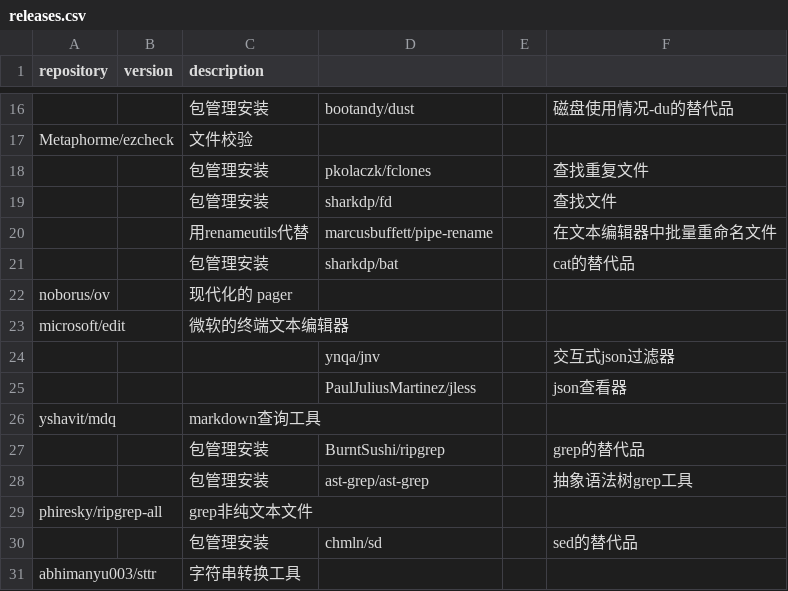
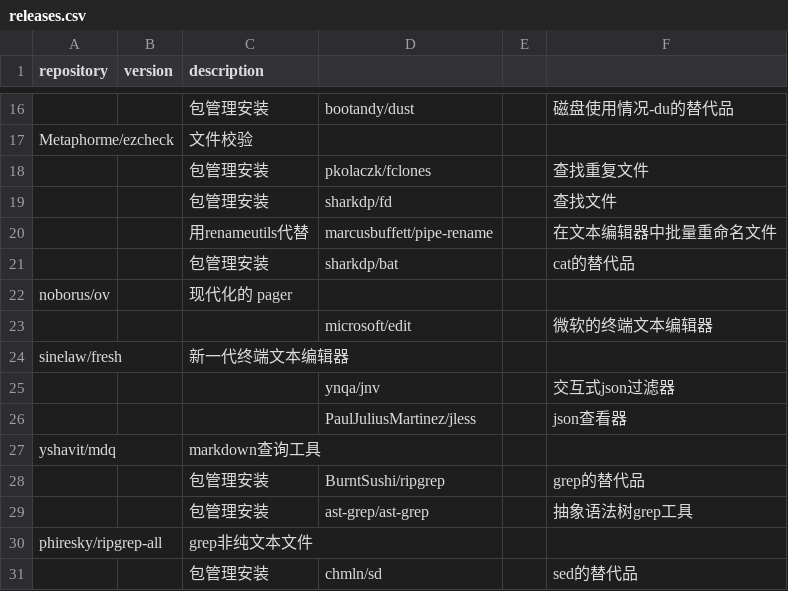
Before and after one commit to Bit0r/fish-config, a CSV file: pkglist/releases.csv, drawn as a sheet; only a part is shown, gaps mark what is left out; the shorter side is filled out with more unchanged rows; removed rows and columns are numbered as before the commit, all else as after; the diff names each change by its address in the sheet, - before the commit and + after, or states it on an @@ line.

```diff
--- a/pkglist/releases.csv
+++ b/pkglist/releases.csv
-row 23: microsoft/edit |  | 微软的终端文本编辑器
+row 23:  |  |  | microsoft/edit |  | 微软的终端文本编辑器
+row 24: sinelaw/fresh |  | 新一代终端文本编辑器
```
Also changed, not shown: 7 other files.
